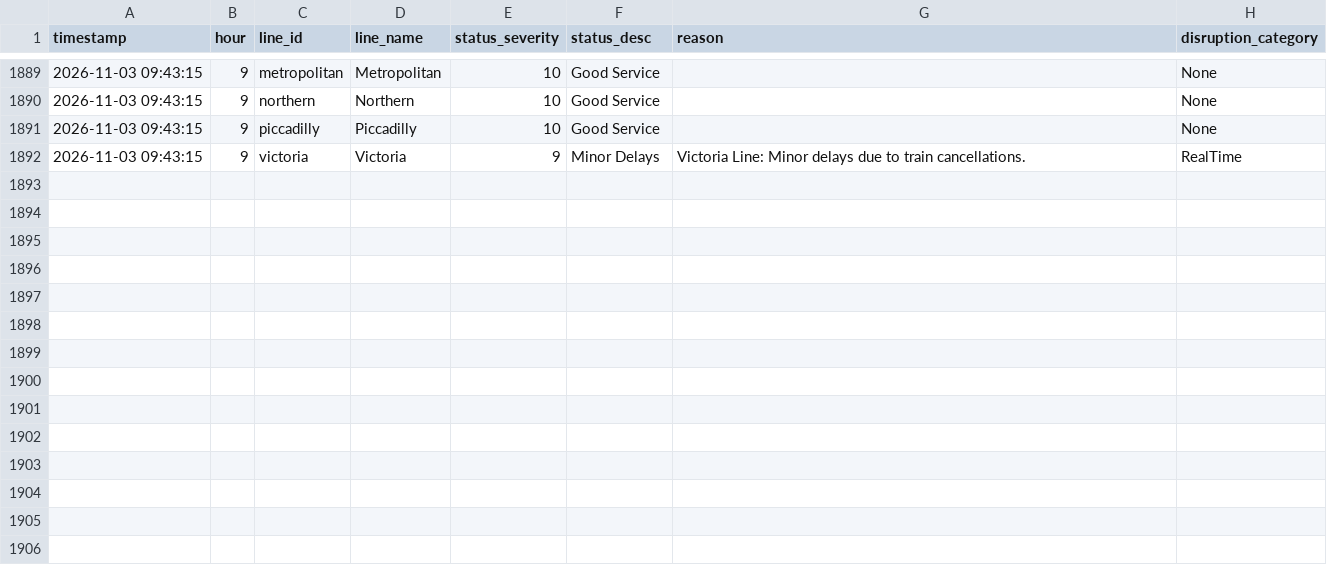
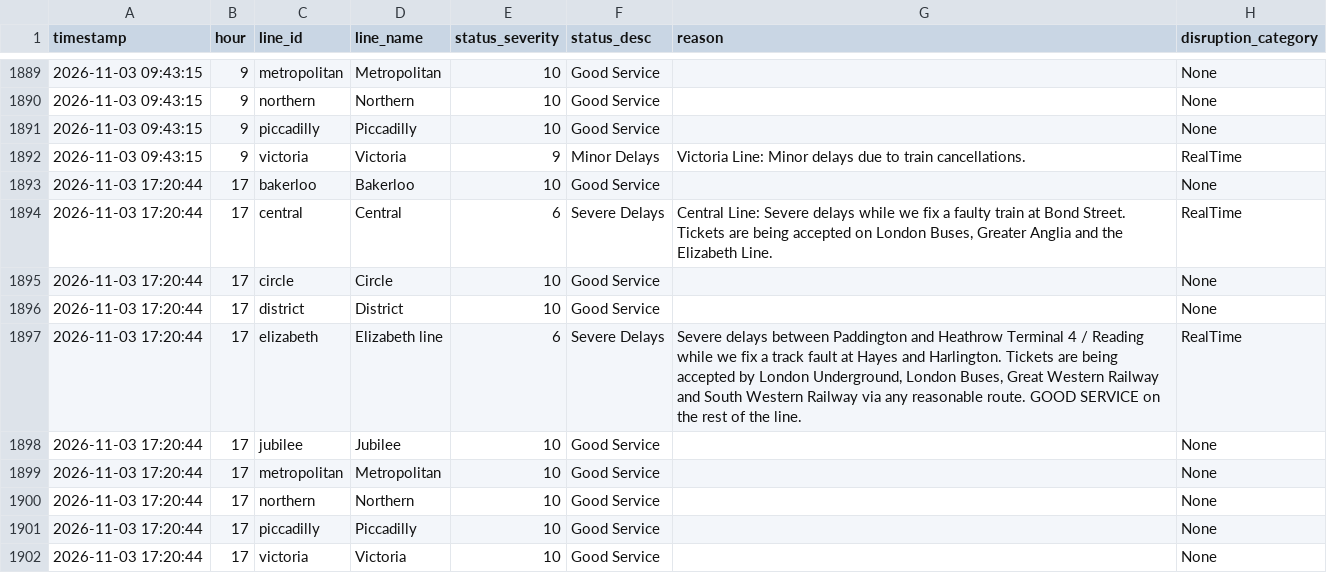
Before and after one commit to AbdulmalikAdam27/tfl-reliability-dashboard, a CSV file: data/line_status.csv, drawn as a sheet; only a part is shown, gaps mark what is left out; the diff names each change by its address in the sheet, - before the commit and + after, or states it on an @@ line.

```diff
--- a/data/line_status.csv
+++ b/data/line_status.csv
+row 1893: 2026-11-03 17:20:44 | 17 | bakerloo | Bakerloo | 10 | Good Service |  | None
+row 1894: 2026-11-03 17:20:44 | 17 | central | Central | 6 | Severe Delays | Central Line: Severe delays while we fix a faulty train at Bond Street. Tickets are being accepted on London Buses, Greater Anglia and the Elizabeth Line. | RealTime
+row 1895: 2026-11-03 17:20:44 | 17 | circle | Circle | 10 | Good Service |  | None
+row 1896: 2026-11-03 17:20:44 | 17 | district | District | 10 | Good Service |  | None
+row 1897: 2026-11-03 17:20:44 | 17 | elizabeth | Elizabeth line | 6 | Severe Delays | Severe delays between Paddington and Heathrow Terminal 4 / Reading while we fix a track fault at Hayes and Harlington. Tickets are being accepted by London Underground, London Buses, Great Western Railway and South Western Railway via any reasonable route. GOOD SERVICE on the rest of the line. | RealTime
+row 1898: 2026-11-03 17:20:44 | 17 | jubilee | Jubilee | 10 | Good Service |  | None
+row 1899: 2026-11-03 17:20:44 | 17 | metropolitan | Metropolitan | 10 | Good Service |  | None
+row 1900: 2026-11-03 17:20:44 | 17 | northern | Northern | 10 | Good Service |  | None
+row 1901: 2026-11-03 17:20:44 | 17 | piccadilly | Piccadilly | 10 | Good Service |  | None
+row 1902: 2026-11-03 17:20:44 | 17 | victoria | Victoria | 10 | Good Service |  | None
```
Also changed, not shown: data/arrivals_summary.csv, data/reliability_summary.csv.
